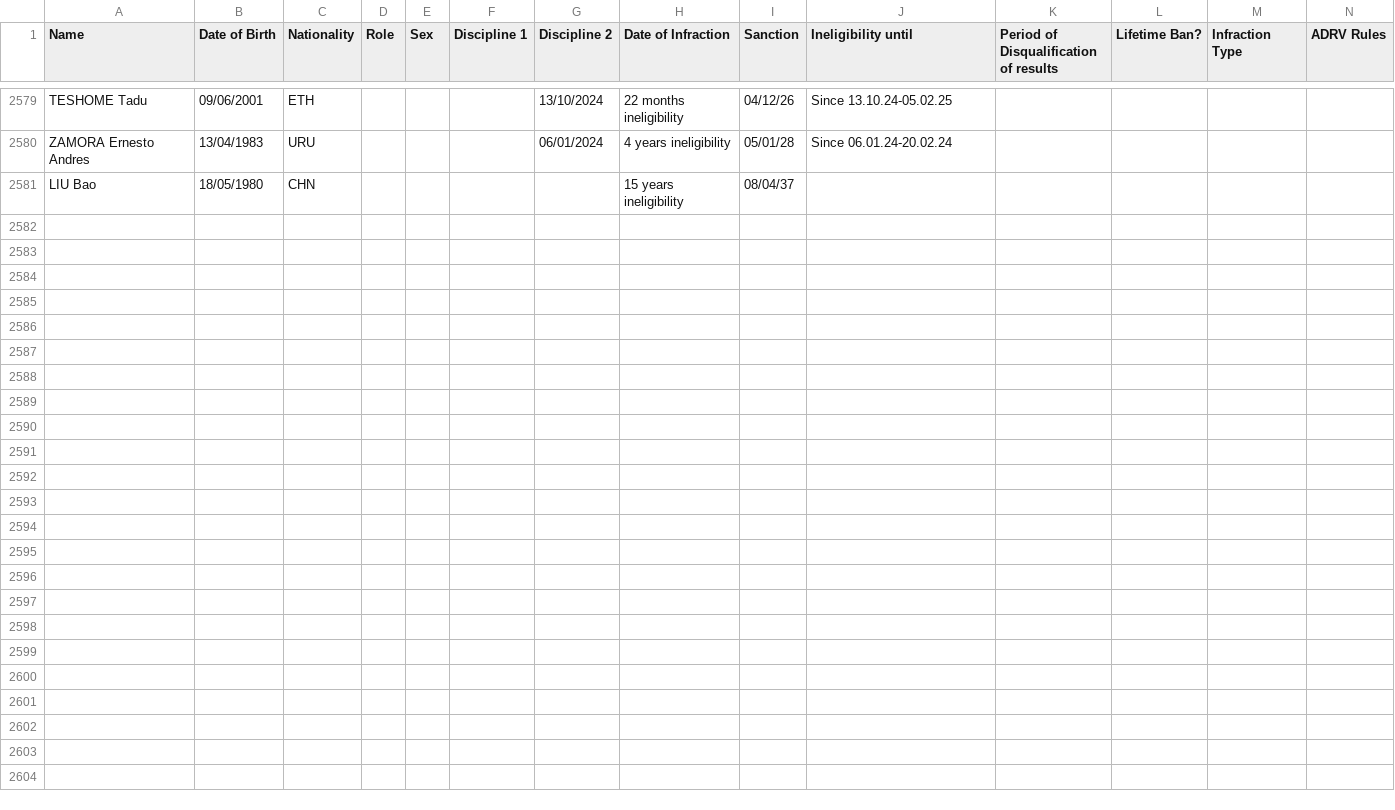
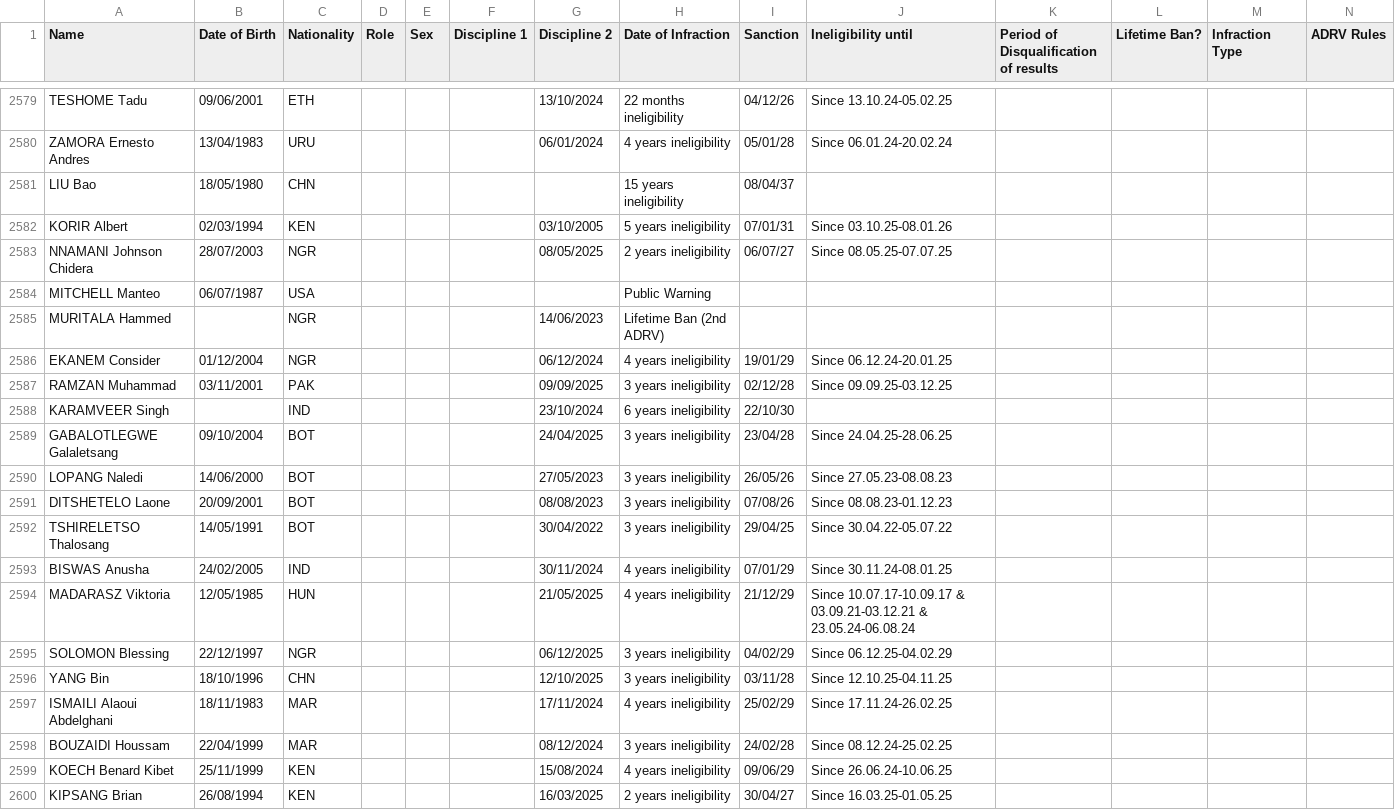
Before and after one commit to mullet1989/doping-suspensions, a CSV file: banned-athletes.csv, drawn as a sheet; only a part is shown, gaps mark what is left out; rows hold the shown columns only; the diff names each change by its address in the sheet, - before the commit and + after, or states it on an @@ line.

Commit message:
Update banned-athletes.csv
march 2026 added

```diff
--- a/banned-athletes.csv
+++ b/banned-athletes.csv
+row 2582: KORIR Albert | 02/03/1994 | KEN |  |  |  | 03/10/2005 | 5 years ineligibility | 07/01/31 | Since 03.10.25-08.01.26
+row 2583: NNAMANI Johnson Chidera | 28/07/2003 | NGR |  |  |  | 08/05/2025 | 2 years ineligibility | 06/07/27 | Since 08.05.25-07.07.25
+row 2584: MITCHELL Manteo | 06/07/1987 | USA |  |  |  |  | Public Warning
+row 2585: MURITALA Hammed |  | NGR |  |  |  | 14/06/2023 | Lifetime Ban (2nd ADRV)
+row 2586: EKANEM Consider | 01/12/2004 | NGR |  |  |  | 06/12/2024 | 4 years ineligibility | 19/01/29 | Since 06.12.24-20.01.25
+row 2587: RAMZAN Muhammad | 03/11/2001 | PAK |  |  |  | 09/09/2025 | 3 years ineligibility | 02/12/28 | Since 09.09.25-03.12.25
+row 2588: KARAMVEER Singh |  | IND |  |  |  | 23/10/2024 | 6 years ineligibility | 22/10/30
+row 2589: GABALOTLEGWE Galaletsang | 09/10/2004 | BOT |  |  |  | 24/04/2025 | 3 years ineligibility | 23/04/28 | Since 24.04.25-28.06.25
+row 2590: LOPANG Naledi | 14/06/2000 | BOT |  |  |  | 27/05/2023 | 3 years ineligibility | 26/05/26 | Since 27.05.23-08.08.23
+row 2591: DITSHETELO Laone | 20/09/2001 | BOT |  |  |  | 08/08/2023 | 3 years ineligibility | 07/08/26 | Since 08.08.23-01.12.23
+row 2592: TSHIRELETSO Thalosang | 14/05/1991 | BOT |  |  |  | 30/04/2022 | 3 years ineligibility | 29/04/25 | Since 30.04.22-05.07.22
+row 2593: BISWAS Anusha | 24/02/2005 | IND |  |  |  | 30/11/2024 | 4 years ineligibility | 07/01/29 | Since 30.11.24-08.01.25
+row 2594: MADARASZ Viktoria | 12/05/1985 | HUN |  |  |  | 21/05/2025 | 4 years ineligibility | 21/12/29 | Since 10.07.17-10.09.17 & 03.09.21-03.12.21 & 23.05.24-06.08.24
+row 2595: SOLOMON Blessing | 22/12/1997 | NGR |  |  |  | 06/12/2025 | 3 years ineligibility | 04/02/29 | Since 06.12.25-04.02.29
+row 2596: YANG Bin | 18/10/1996 | CHN |  |  |  | 12/10/2025 | 3 years ineligibility | 03/11/28 | Since 12.10.25-04.11.25
+row 2597: ISMAILI Alaoui Abdelghani | 18/11/1983 | MAR |  |  |  | 17/11/2024 | 4 years ineligibility | 25/02/29 | Since 17.11.24-26.02.25
+row 2598: BOUZAIDI Houssam | 22/04/1999 | MAR |  |  |  | 08/12/2024 | 3 years ineligibility | 24/02/28 | Since 08.12.24-25.02.25
+row 2599: KOECH Benard Kibet | 25/11/1999 | KEN |  |  |  | 15/08/2024 | 4 years ineligibility | 09/06/29 | Since 26.06.24-10.06.25
+row 2600: KIPSANG Brian | 26/08/1994 | KEN |  |  |  | 16/03/2025 | 2 years ineligibility | 30/04/27 | Since 16.03.25-01.05.25
```
